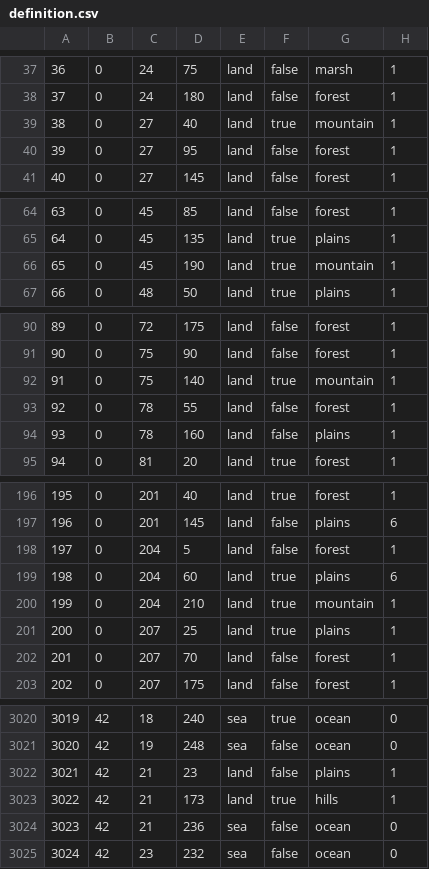
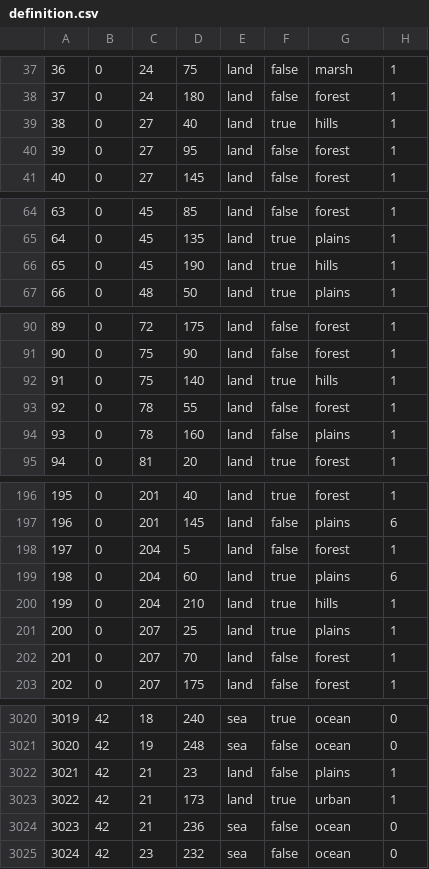
Before and after one commit to Mumiago/MFU-Updated, a CSV file: map/definition.csv, drawn as a sheet; only a part is shown, gaps mark what is left out; the diff covers the shown part only.

```diff
--- a/map/definition.csv
+++ b/map/definition.csv
@@ -38,3 +38,3 @@
 37;0;24;180;land;false;forest;1
-38;0;27;40;land;true;mountain;1
+38;0;27;40;land;true;hills;1
 39;0;27;95;land;false;forest;1
@@ -65,3 +65,3 @@
 64;0;45;135;land;true;plains;1
-65;0;45;190;land;true;mountain;1
+65;0;45;190;land;true;hills;1
 66;0;48;50;land;true;plains;1
@@ -91,3 +91,3 @@
 90;0;75;90;land;false;forest;1
-91;0;75;140;land;true;mountain;1
+91;0;75;140;land;true;hills;1
 92;0;78;55;land;false;forest;1
@@ -199,3 +199,3 @@
 198;0;204;60;land;true;plains;6
-199;0;204;210;land;true;mountain;1
+199;0;204;210;land;true;hills;1
 200;0;207;25;land;true;plains;1
@@ -3022,3 +3022,3 @@
 3021;42;21;23;land;false;plains;1
-3022;42;21;173;land;true;hills;1
+3022;42;21;173;land;true;urban;1
 3023;42;21;236;sea;false;ocean;0
```
Also changed, not shown: 1 added row and 28 edited cells elsewhere in this file, map/adjacencies.csv, 43 other files.
